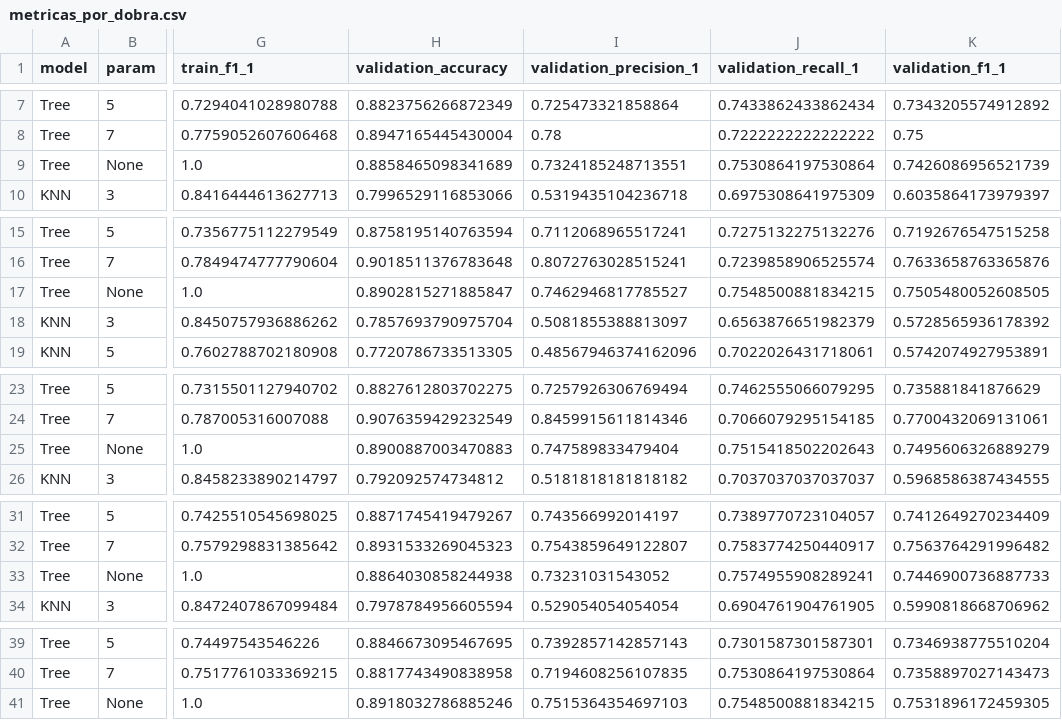
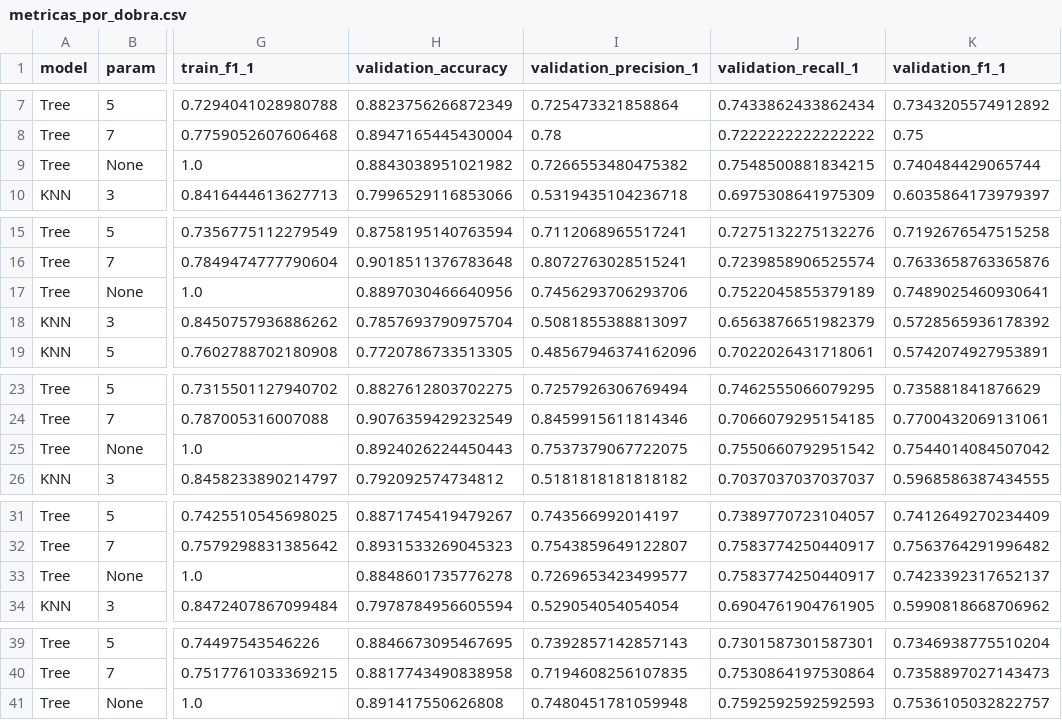
Before and after one commit to elycbarros/PROJETO_ML_T3, a CSV file: resultados/metricas_por_dobra.csv, drawn as a sheet; only a part is shown, gaps mark what is left out; the diff names each change by its address in the sheet, - before the commit and + after, or states it on an @@ line.

```diff
--- a/resultados/metricas_por_dobra.csv
+++ b/resultados/metricas_por_dobra.csv
-H9 (validation_accuracy): 0.8858465098341689
+H9 (validation_accuracy): 0.8843038951021982
-I9 (validation_precision_1): 0.7324185248713551
+I9 (validation_precision_1): 0.7266553480475382
-J9 (validation_recall_1): 0.7530864197530864
+J9 (validation_recall_1): 0.7548500881834215
-K9 (validation_f1_1): 0.7426086956521739
+K9 (validation_f1_1): 0.740484429065744
-H17 (validation_accuracy): 0.8902815271885847
+H17 (validation_accuracy): 0.8897030466640956
-I17 (validation_precision_1): 0.7462946817785527
+I17 (validation_precision_1): 0.7456293706293706
-J17 (validation_recall_1): 0.7548500881834215
+J17 (validation_recall_1): 0.7522045855379189
-K17 (validation_f1_1): 0.7505480052608505
+K17 (validation_f1_1): 0.7489025460930641
-H25 (validation_accuracy): 0.8900887003470883
+H25 (validation_accuracy): 0.8924026224450443
-I25 (validation_precision_1): 0.747589833479404
+I25 (validation_precision_1): 0.7537379067722075
-J25 (validation_recall_1): 0.7515418502202643
+J25 (validation_recall_1): 0.7550660792951542
-K25 (validation_f1_1): 0.7495606326889279
+K25 (validation_f1_1): 0.7544014084507042
-H33 (validation_accuracy): 0.8864030858244938
+H33 (validation_accuracy): 0.8848601735776278
-I33 (validation_precision_1): 0.73231031543052
+I33 (validation_precision_1): 0.7269653423499577
-J33 (validation_recall_1): 0.7574955908289241
+J33 (validation_recall_1): 0.7583774250440917
-K33 (validation_f1_1): 0.7446900736887733
+K33 (validation_f1_1): 0.7423392317652137
-H41 (validation_accuracy): 0.8918032786885246
+H41 (validation_accuracy): 0.891417550626808
-I41 (validation_precision_1): 0.7515364354697103
+I41 (validation_precision_1): 0.7480451781059948
-J41 (validation_recall_1): 0.7548500881834215
+J41 (validation_recall_1): 0.7592592592592593
-K41 (validation_f1_1): 0.7531896172459305
+K41 (validation_f1_1): 0.7536105032822757
```
Also changed, not shown: resultados/arvore_experimentos.csv, resultados/avaliacao_final/feature_importance_arvore.csv, 29 other files.
